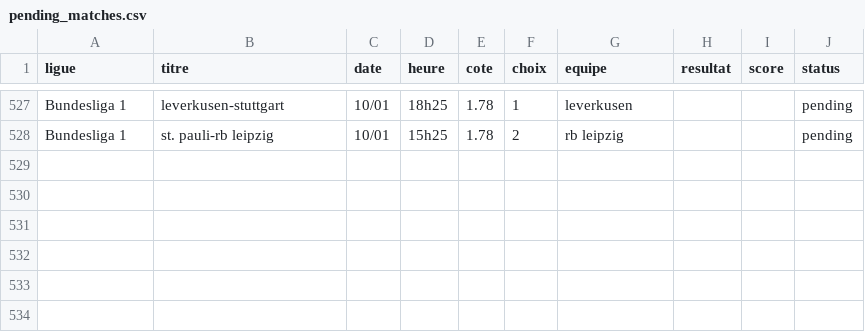
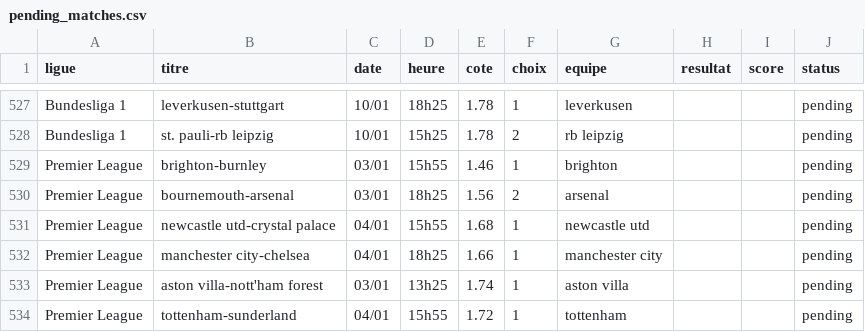
Before and after one commit to DavidSlskB/AlgoPari, a CSV file: data/pending_matches.csv, drawn as a sheet; only a part is shown, gaps mark what is left out.

```diff
--- a/data/pending_matches.csv
+++ b/data/pending_matches.csv
@@ -528 +528,7 @@ Bundesliga 1,leverkusen-stuttgart,10/01,18h25,1.78,1,leverkusen,,,pending
 Bundesliga 1,st. pauli-rb leipzig,10/01,15h25,1.78,2,rb leipzig,,,pending
+Premier League,brighton-burnley,03/01,15h55,1.46,1,brighton,,,pending
+Premier League,bournemouth-arsenal,03/01,18h25,1.56,2,arsenal,,,pending
+Premier League,newcastle utd-crystal palace,04/01,15h55,1.68,1,newcastle utd,,,pending
+Premier League,manchester city-chelsea,04/01,18h25,1.66,1,manchester city,,,pending
+Premier League,aston villa-nott'ham forest,03/01,13h25,1.74,1,aston villa,,,pending
+Premier League,tottenham-sunderland,04/01,15h55,1.72,1,tottenham,,,pending
```
Also changed, not shown: 1 other file.
